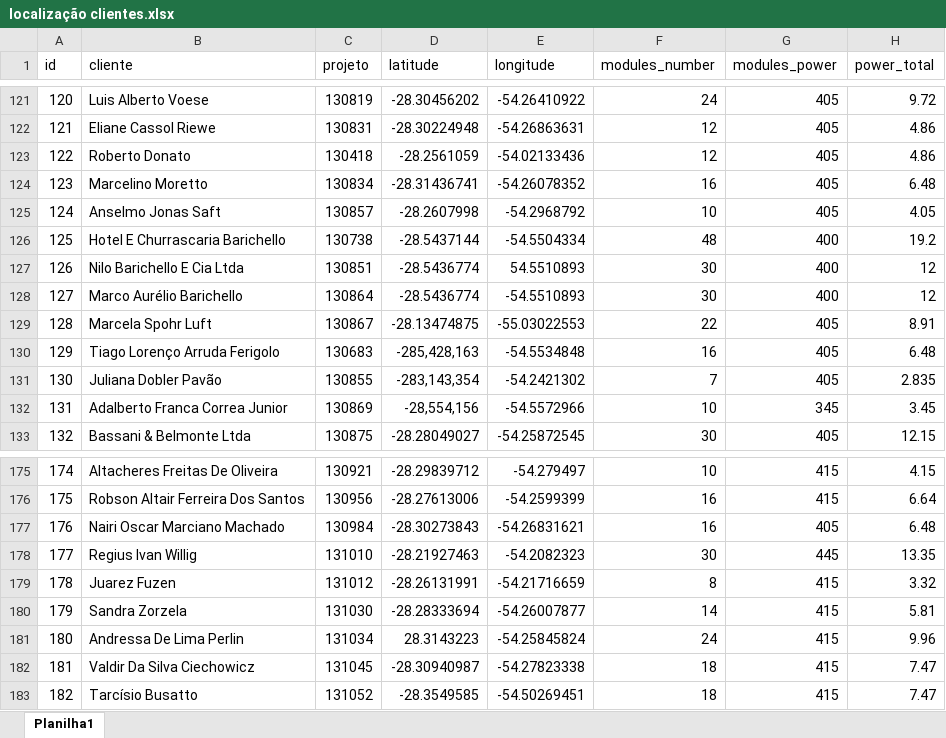
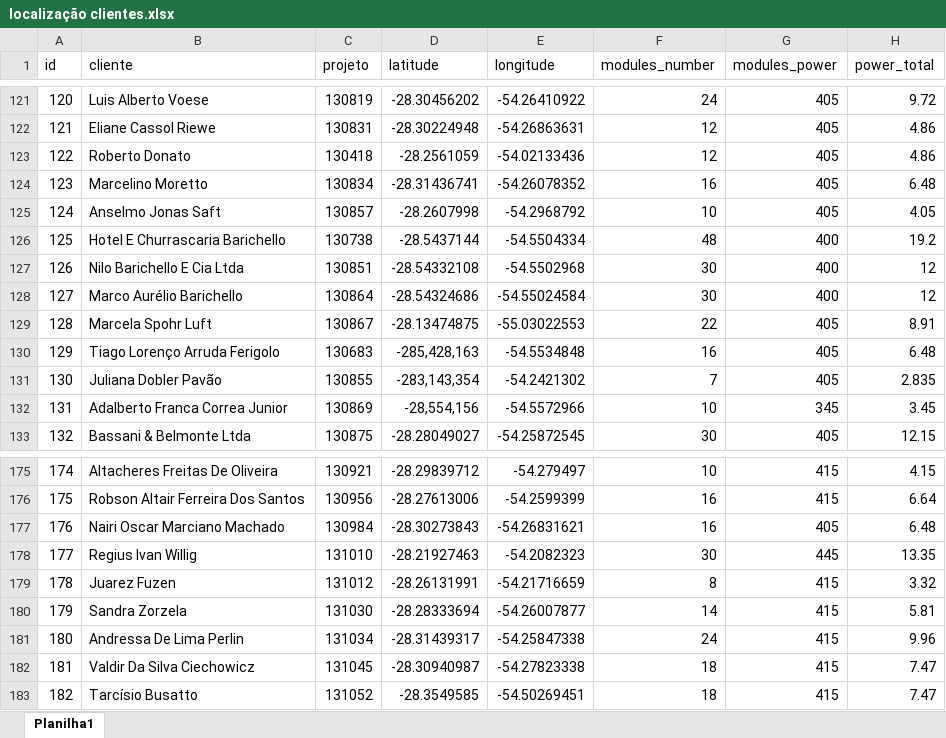
Before and after one commit to LeonardoFdSantos/energens-map, an Excel workbook: localização clientes.xlsx, sheet Planilha1, drawn as a sheet; only a part is shown, gaps mark what is left out; values as stored, in another font and other column widths than the file's, no borders; table styles not drawn; the diff names each change by its address in the sheet, - before the commit and + after, or states it on an @@ line.

Commit message:
Localização

```diff
--- a/localização clientes.xlsx (sheet Planilha1)
+++ b/localização clientes.xlsx (sheet Planilha1)
-D127 (latitude): -28.5436774
+D127 (latitude): -28.54332108
-E127 (longitude): 54.5510893
+E127 (longitude): -54.5502968
-D128 (latitude): -28.5436774
+D128 (latitude): -28.54324686
-E128 (longitude): -54.5510893
+E128 (longitude): -54.55024584
-D181 (latitude): 28.3143223
+D181 (latitude): -28.31439317
-E181 (longitude): -54.25845824
+E181 (longitude): -54.25847338
```
Also changed, not shown: 1 other file.
